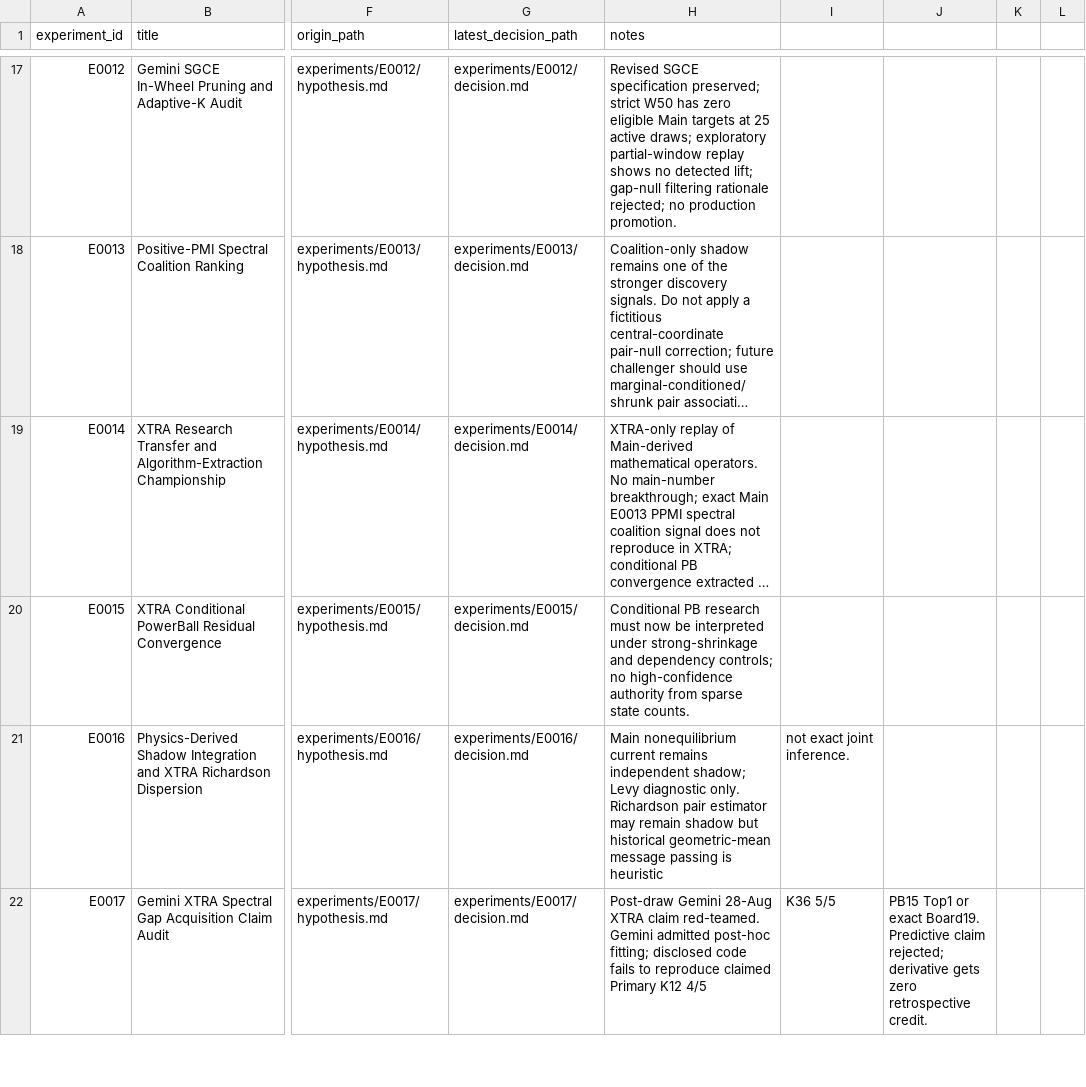
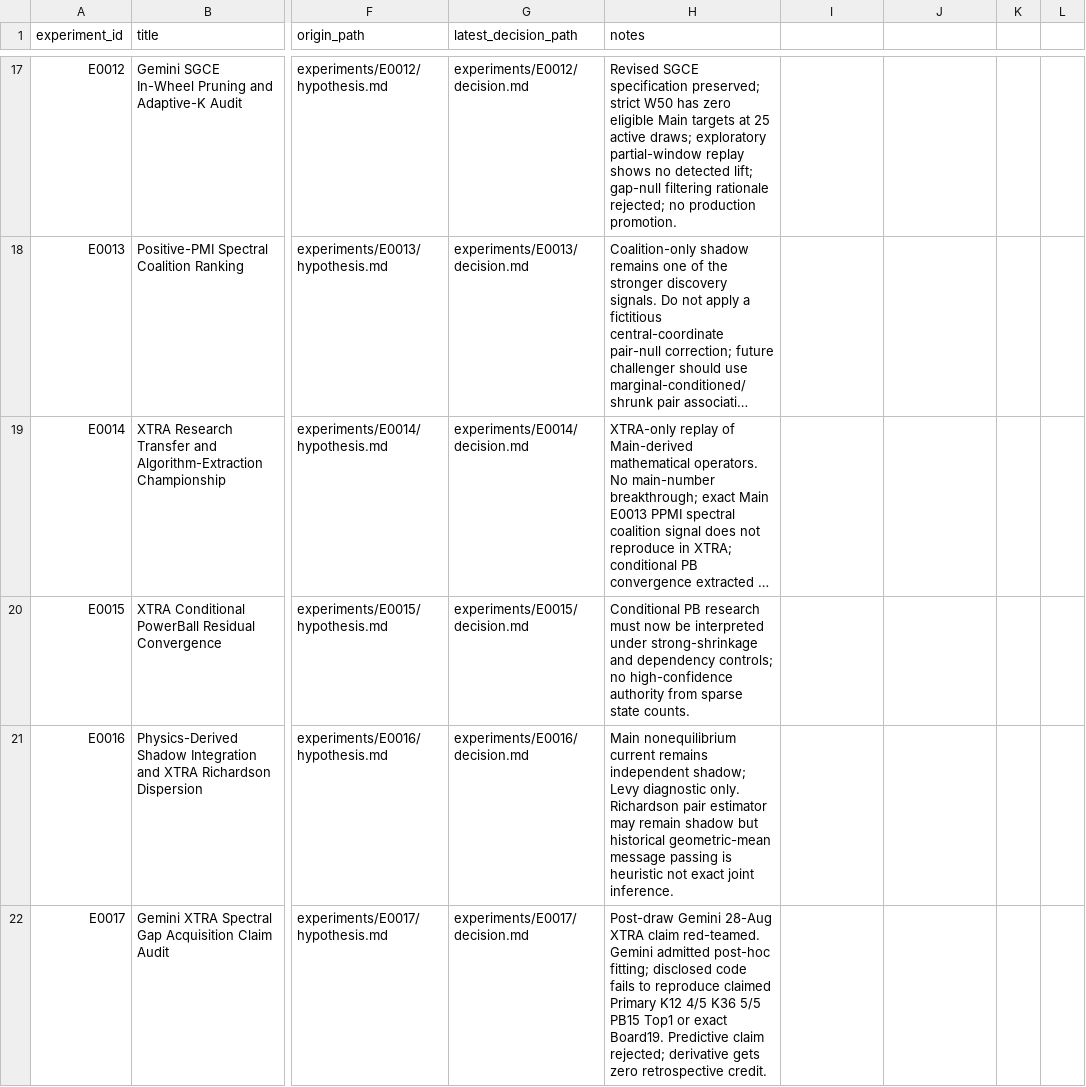
Before and after one commit to MJohnstonAI/Hybrid-Expert-Prediction-System, a CSV file: experiments/registry.csv, drawn as a sheet; only a part is shown, gaps mark what is left out; long unchanged cells end in …; the diff covers the shown part only; the diff names each change by its address in the sheet, - before the commit and + after, or states it on an @@ line.

Commit message:
Register E0027 E0028 and E0029

```diff
--- a/experiments/registry.csv
+++ b/experiments/registry.csv
-H21 (notes): …is heuristic
+H21 (notes): …is heuristic not exact joint inference.
-I21: not exact joint inference.
+I21: (empty)
-H22 (notes): …K12 4/5
+H22 (notes): …K12 4/5 K36 5/5 PB15 Top1 or exact Board19. Predictive claim rejected; derivative gets zero retrospective credit.
-I22: K36 5/5
+I22: (empty)
-J22: PB15 Top1 or exact Board19. Predictive claim rejected; derivative gets zero retrospective credit.
+J22: (empty)
```
Also changed, not shown: 3 added rows and 7 edited cells elsewhere in this file.
